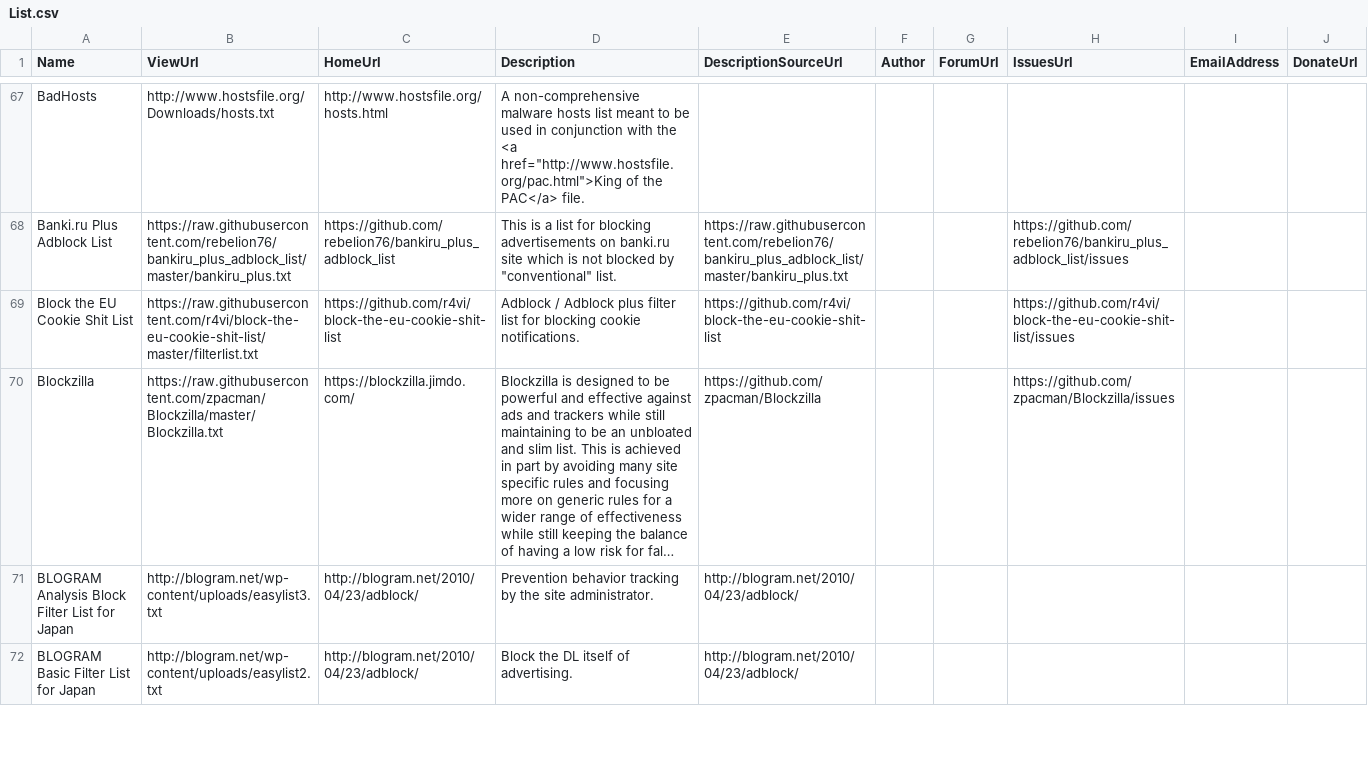
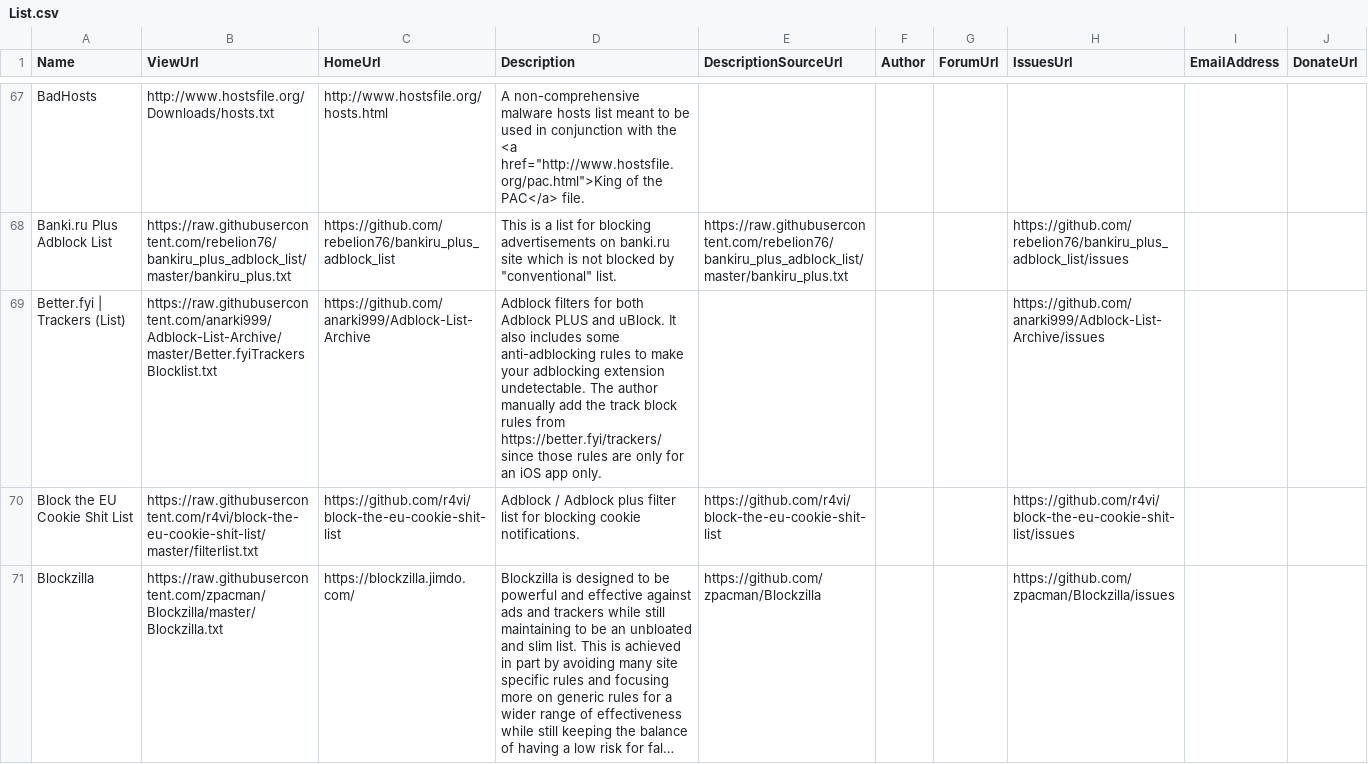
Before and after one commit to collinbarrett/FilterLists, a CSV file: data/List.csv, drawn as a sheet; only a part is shown, gaps mark what is left out; the shorter side is filled out with more unchanged rows; long unchanged cells end in ….

Commit message:
Better.fyi List
closes #107 and #105

```diff
--- a/data/List.csv
+++ b/data/List.csv
@@ -68,2 +68,3 @@ BadHosts,http://www.hostsfile.org/Downloads/hosts.txt,http://www.hostsfile.org/h
 Banki.ru Plus Adblock List,https://raw.githubusercontent.com/rebelion76/bankiru_plus_adblock_list/master/bankiru_plus.txt,https://github.com/rebelion76/bankiru_plus_adblock_list,"This is a list for blocking advertisements on banki.ru site which is not blocked by ""conventional"" list.",https://raw.githubusercontent.com/rebelion76/bankiru_plus_adblock_list/master/bankiru_plus.txt,,,https://github.com/rebelion76/bankiru_plus_adblock_list/issues,,
+Better.fyi | Trackers (List),https://raw.githubusercontent.com/anarki999/Adblock-List-Archive/master/Better.fyiTrackersBlocklist.txt,https://github.com/anarki999/Adblock-List-Archive,Adblock filters for both Adblock PLUS and uBlock. It also includes some anti-adblocking rules to make your adblocking extension undetectable. The author manually add the track block rules from https://better.fyi/trackers/ since those rules are only for an iOS app only.,,,,https://github.com/anarki999/Adblock-List-Archive/issues,,
 Block the EU Cookie Shit List,https://raw.githubusercontent.com/r4vi/block-the-eu-cookie-shit-list/master/filterlist.txt,https://github.com/r4vi/block-the-eu-cookie-shit-list,Adblock / Adblock plus filter list for blocking cookie notifications.,https://github.com/r4vi/block-the-eu-cookie-shit-list,,,https://github.com/r4vi/block-the-eu-cookie-shit-list/issues,,
```
Also changed, not shown: 1 other file.
